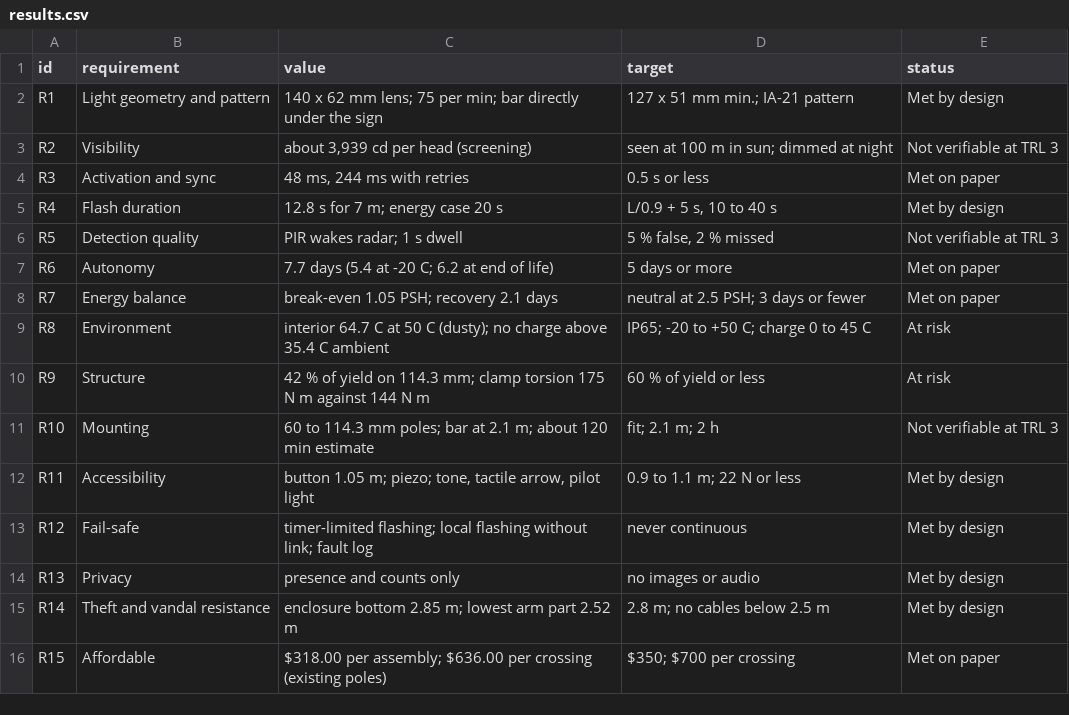
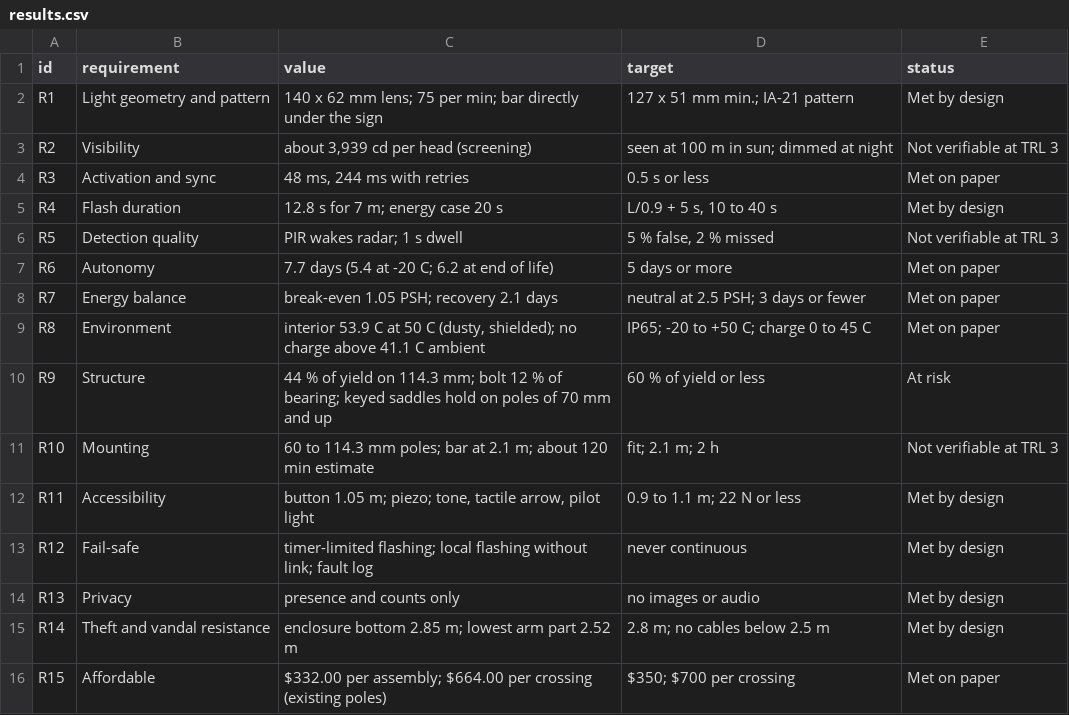
Before and after one commit to BoujeeEnjinia1701/crosssafe, a CSV file: docs/04-calcs/results.csv, drawn as a sheet.

```diff
--- a/docs/04-calcs/results.csv
+++ b/docs/04-calcs/results.csv
@@ -8,4 +8,4 @@ R6,Autonomy,7.7 days (5.4 at -20 C; 6.2 at end of life),5 days or more,Met on pa
 R7,Energy balance,break-even 1.05 PSH; recovery 2.1 days,neutral at 2.5 PSH; 3 days or fewer,Met on paper
-R8,Environment,interior 64.7 C at 50 C (dusty); no charge above 35.4 C ambient,IP65; -20 to +50 C; charge 0 to 45 C,At risk
-R9,Structure,42 % of yield on 114.3 mm; clamp torsion 175 N m against 144 N m,60 % of yield or less,At risk
+R8,Environment,"interior 53.9 C at 50 C (dusty, shielded); no charge above 41.1 C ambient",IP65; -20 to +50 C; charge 0 to 45 C,Met on paper
+R9,Structure,44 % of yield on 114.3 mm; bolt 12 % of bearing; keyed saddles hold on poles of 70 mm and up,60 % of yield or less,At risk
 R10,Mounting,60 to 114.3 mm poles; bar at 2.1 m; about 120 min estimate,fit; 2.1 m; 2 h,Not verifiable at TRL 3
@@ -15,2 +15,2 @@ R13,Privacy,presence and counts only,no images or audio,Met by design
 R14,Theft and vandal resistance,enclosure bottom 2.85 m; lowest arm part 2.52 m,2.8 m; no cables below 2.5 m,Met by design
-R15,Affordable,$318.00 per assembly; $636.00 per crossing (existing poles),$350; $700 per crossing,Met on paper
+R15,Affordable,$332.00 per assembly; $664.00 per crossing (existing poles),$350; $700 per crossing,Met on paper
```
Also changed, not shown: bom/bom.csv, 43 other files.
